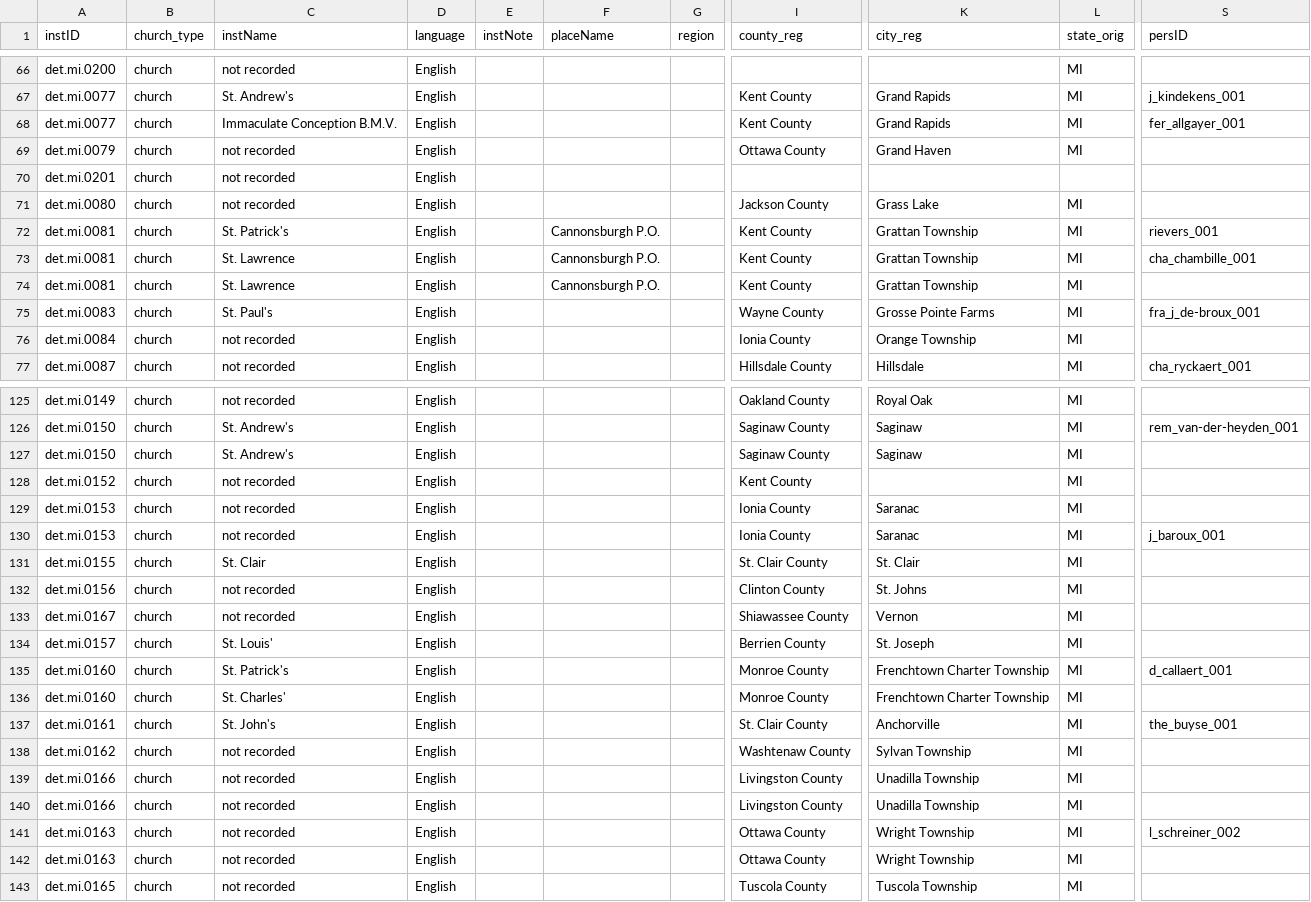
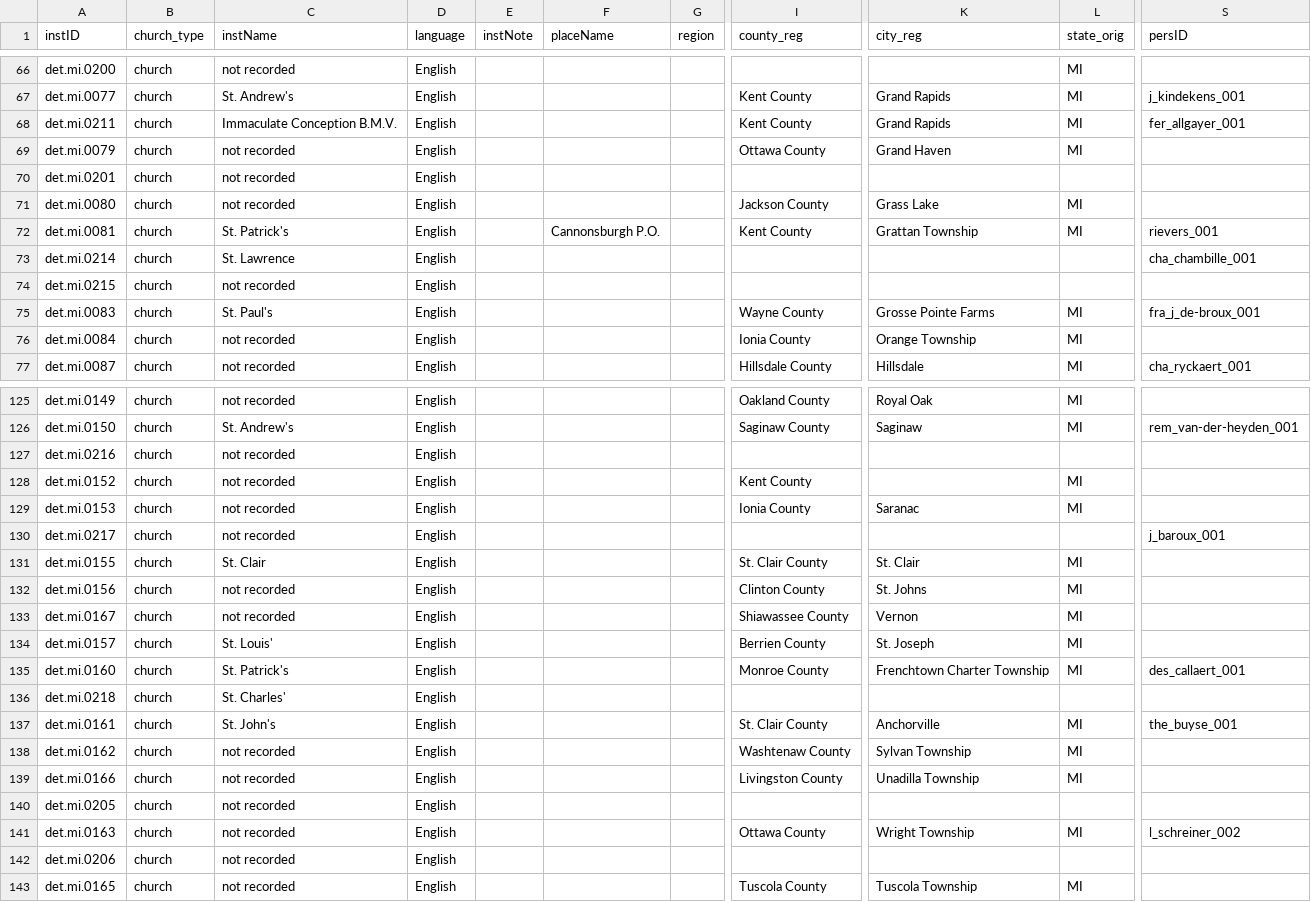
Before and after one commit to YuchenX063/Almanacs-Preprocess, a CSV file: processed/Detroit1864.csv, drawn as a sheet; only a part is shown, gaps mark what is left out; the diff covers the shown part only; the diff names each change by its address in the sheet, - before the commit and + after, or states it on an @@ line.

```diff
--- a/processed/Detroit1864.csv
+++ b/processed/Detroit1864.csv
-A68 (instID): det.mi.0077
+A68 (instID): det.mi.0211
-A73 (instID): det.mi.0081
+A73 (instID): det.mi.0214
-F73:F74 (placeName): Cannonsburgh P.O.
+F73:F74 (placeName): (empty)
-I73:I74 (county_reg): Kent County
+I73:I74 (county_reg): (empty)
-K73:K74 (city_reg): Grattan Township
+K73:K74 (city_reg): (empty)
-L73:L74 (state_orig): MI
+L73:L74 (state_orig): (empty)
-A74 (instID): det.mi.0081
+A74 (instID): det.mi.0215
-C74 (instName): St. Lawrence
+C74 (instName): not recorded
-A127 (instID): det.mi.0150
+A127 (instID): det.mi.0216
-C127 (instName): St. Andrew's
+C127 (instName): not recorded
-I127 (county_reg): Saginaw County
+I127 (county_reg): (empty)
-K127 (city_reg): Saginaw
+K127 (city_reg): (empty)
-L127 (state_orig): MI
+L127 (state_orig): (empty)
-A130 (instID): det.mi.0153
+A130 (instID): det.mi.0217
-I130 (county_reg): Ionia County
+I130 (county_reg): (empty)
-K130 (city_reg): Saranac
+K130 (city_reg): (empty)
-L130 (state_orig): MI
+L130 (state_orig): (empty)
-S135 (persID): d_callaert_001
+S135 (persID): des_callaert_001
-A136 (instID): det.mi.0160
+A136 (instID): det.mi.0218
-I136 (county_reg): Monroe County
+I136 (county_reg): (empty)
-K136 (city_reg): Frenchtown Charter Township
+K136 (city_reg): (empty)
-L136 (state_orig): MI
+L136 (state_orig): (empty)
-A140 (instID): det.mi.0166
+A140 (instID): det.mi.0205
-I140 (county_reg): Livingston County
+I140 (county_reg): (empty)
-K140 (city_reg): Unadilla Township
+K140 (city_reg): (empty)
-L140 (state_orig): MI
+L140 (state_orig): (empty)
-A142 (instID): det.mi.0163
+A142 (instID): det.mi.0206
-I142 (county_reg): Ottawa County
+I142 (county_reg): (empty)
-K142 (city_reg): Wright Township
+K142 (city_reg): (empty)
-L142 (state_orig): MI
+L142 (state_orig): (empty)
```
Also changed, not shown: 24 edited cells elsewhere in this file, processed/Boston1837.csv, processed/Detroit1865.csv, 6 other files.
